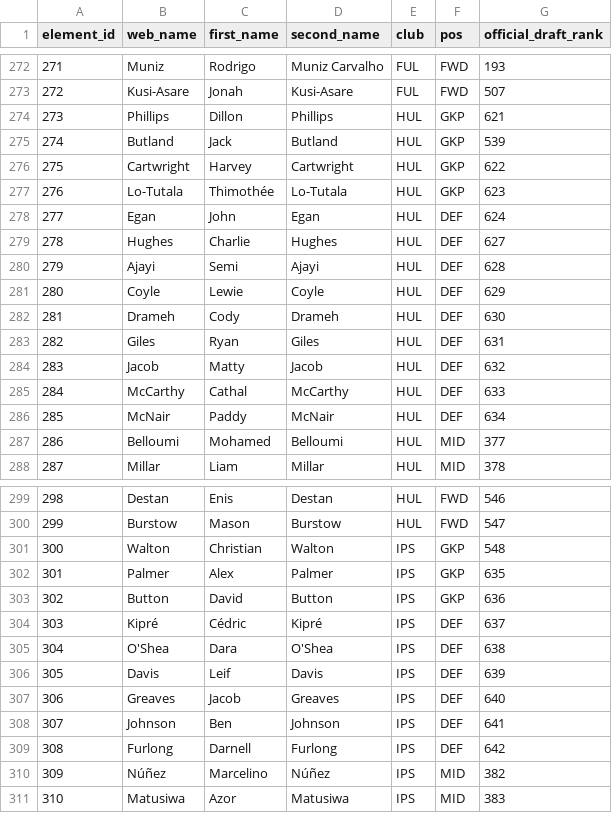
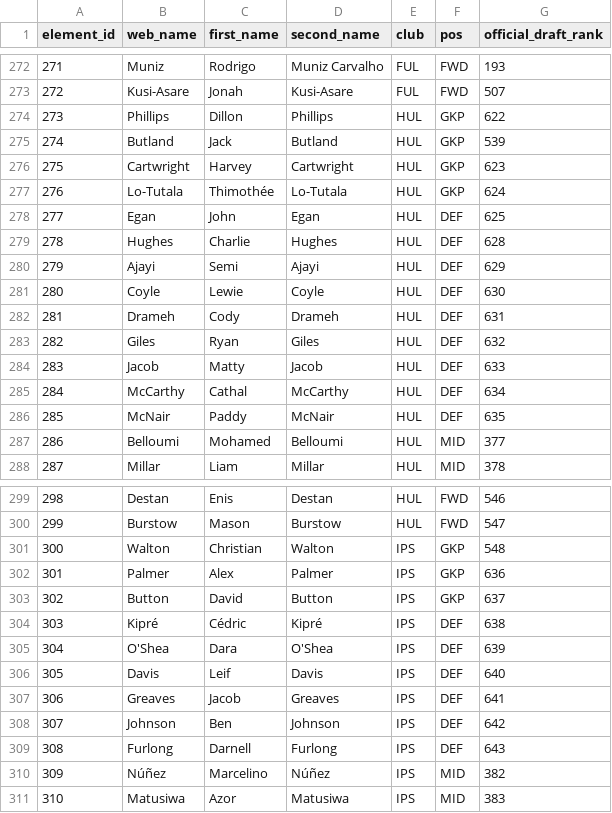
Before and after one commit to runci0923/fpl-draft, a CSV file: sources/_players.csv, drawn as a sheet; only a part is shown, gaps mark what is left out; the diff covers the shown part only.

```diff
--- a/sources/_players.csv
+++ b/sources/_players.csv
@@ -273,15 +273,15 @@ element_id,web_name,first_name,second_name,club,pos,official_draft_rank
 272,Kusi-Asare,Jonah,Kusi-Asare,FUL,FWD,507
-273,Phillips,Dillon,Phillips,HUL,GKP,621
+273,Phillips,Dillon,Phillips,HUL,GKP,622
 274,Butland,Jack,Butland,HUL,GKP,539
-275,Cartwright,Harvey,Cartwright,HUL,GKP,622
-276,Lo-Tutala,Thimothée,Lo-Tutala,HUL,GKP,623
-277,Egan,John,Egan,HUL,DEF,624
-278,Hughes,Charlie,Hughes,HUL,DEF,627
-279,Ajayi,Semi,Ajayi,HUL,DEF,628
-280,Coyle,Lewie,Coyle,HUL,DEF,629
-281,Drameh,Cody,Drameh,HUL,DEF,630
-282,Giles,Ryan,Giles,HUL,DEF,631
-283,Jacob,Matty,Jacob,HUL,DEF,632
-284,McCarthy,Cathal,McCarthy,HUL,DEF,633
-285,McNair,Paddy,McNair,HUL,DEF,634
+275,Cartwright,Harvey,Cartwright,HUL,GKP,623
+276,Lo-Tutala,Thimothée,Lo-Tutala,HUL,GKP,624
+277,Egan,John,Egan,HUL,DEF,625
+278,Hughes,Charlie,Hughes,HUL,DEF,628
+279,Ajayi,Semi,Ajayi,HUL,DEF,629
+280,Coyle,Lewie,Coyle,HUL,DEF,630
+281,Drameh,Cody,Drameh,HUL,DEF,631
+282,Giles,Ryan,Giles,HUL,DEF,632
+283,Jacob,Matty,Jacob,HUL,DEF,633
+284,McCarthy,Cathal,McCarthy,HUL,DEF,634
+285,McNair,Paddy,McNair,HUL,DEF,635
 286,Belloumi,Mohamed,Belloumi,HUL,MID,377
@@ -301,10 +301,10 @@ element_id,web_name,first_name,second_name,club,pos,official_draft_rank
 300,Walton,Christian,Walton,IPS,GKP,548
-301,Palmer,Alex,Palmer,IPS,GKP,635
-302,Button,David,Button,IPS,GKP,636
-303,Kipré,Cédric,Kipré,IPS,DEF,637
-304,O'Shea,Dara,O'Shea,IPS,DEF,638
-305,Davis,Leif,Davis,IPS,DEF,639
-306,Greaves,Jacob,Greaves,IPS,DEF,640
-307,Johnson,Ben,Johnson,IPS,DEF,641
-308,Furlong,Darnell,Furlong,IPS,DEF,642
+301,Palmer,Alex,Palmer,IPS,GKP,636
+302,Button,David,Button,IPS,GKP,637
+303,Kipré,Cédric,Kipré,IPS,DEF,638
+304,O'Shea,Dara,O'Shea,IPS,DEF,639
+305,Davis,Leif,Davis,IPS,DEF,640
+306,Greaves,Jacob,Greaves,IPS,DEF,641
+307,Johnson,Ben,Johnson,IPS,DEF,642
+308,Furlong,Darnell,Furlong,IPS,DEF,643
 309,Núñez,Marcelino,Núñez,IPS,MID,382
```
Also changed, not shown: 1 added row and 63 edited cells elsewhere in this file, sources/draftfantasy.csv, sources/official.csv, 9 other files.
